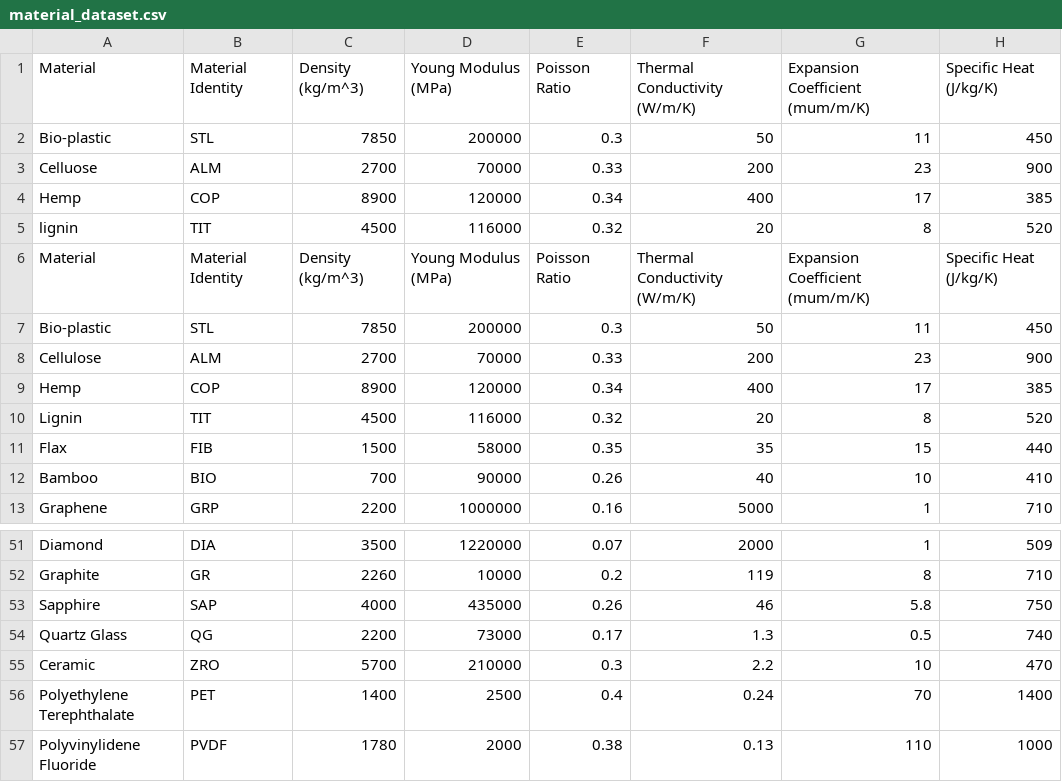
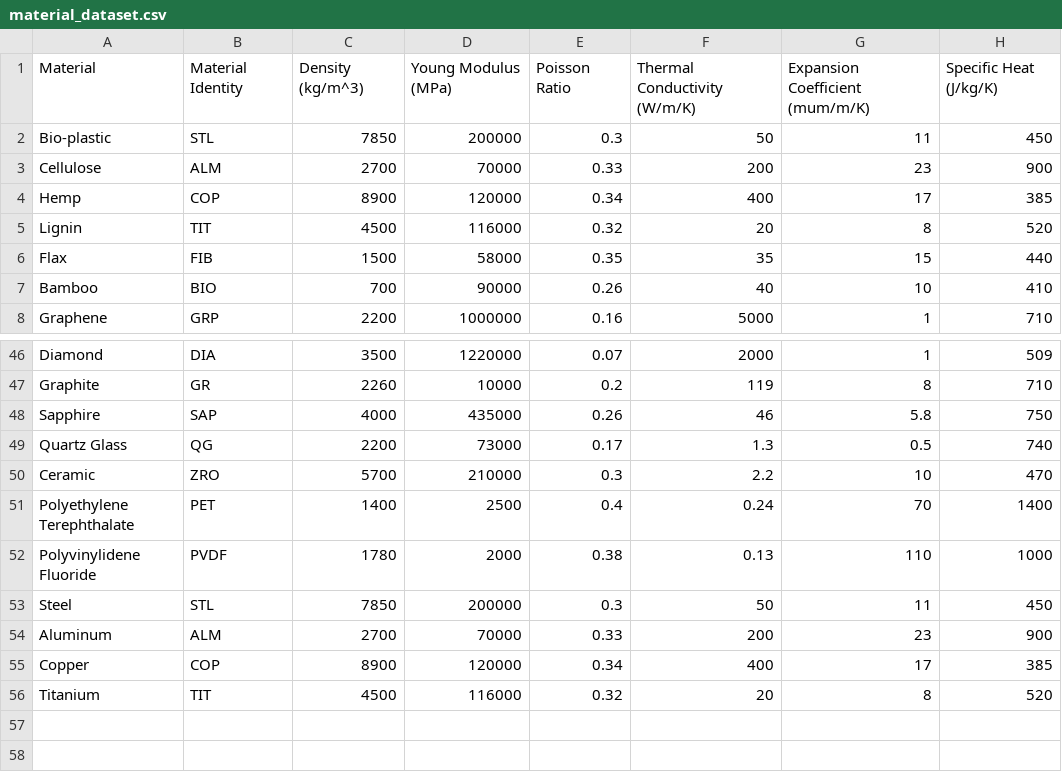
Before and after one commit to JaiEnfer/BOSCH_Hackthon, a CSV file: material_dataset.csv, drawn as a sheet; only a part is shown, gaps mark what is left out; removed rows and columns are numbered as before the commit, all else as after; the diff names each change by its address in the sheet, - before the commit and + after, or states it on an @@ line.

Commit message:
Update material dataset with new materials

```diff
--- a/material_dataset.csv
+++ b/material_dataset.csv
-row 3: Celluose | ALM | 2700 | 70000 | 0.33 | 200 | 23 | 900
-row 4: Hemp | COP | 8900 | 120000 | 0.34 | 400 | 17 | 385
-row 5: lignin | TIT | 4500 | 116000 | 0.32 | 20 | 8 | 520
-row 6: Material | Material Identity | Density (kg/m^3) | Young Modulus (MPa) | Poisson Ratio | Thermal Conductivity (W/m/K) | Expansion Coefficient (mum/m/K) | Specific Heat (J/kg/K)
-row 7: Bio-plastic | STL | 7850 | 200000 | 0.3 | 50 | 11 | 450
+row 53: Steel | STL | 7850 | 200000 | 0.3 | 50 | 11 | 450
+row 54: Aluminum | ALM | 2700 | 70000 | 0.33 | 200 | 23 | 900
+row 55: Copper | COP | 8900 | 120000 | 0.34 | 400 | 17 | 385
+row 56: Titanium | TIT | 4500 | 116000 | 0.32 | 20 | 8 | 520
```
